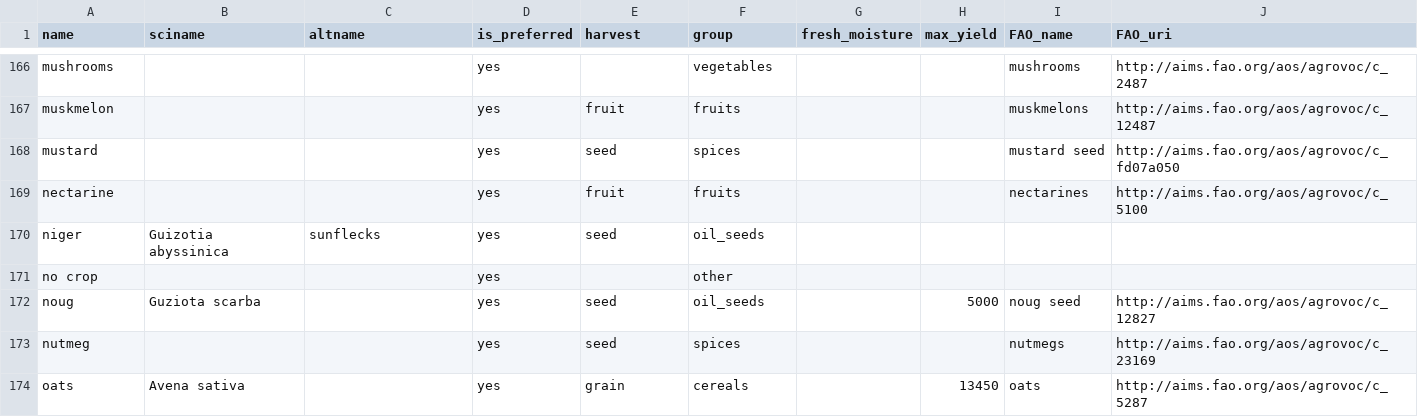
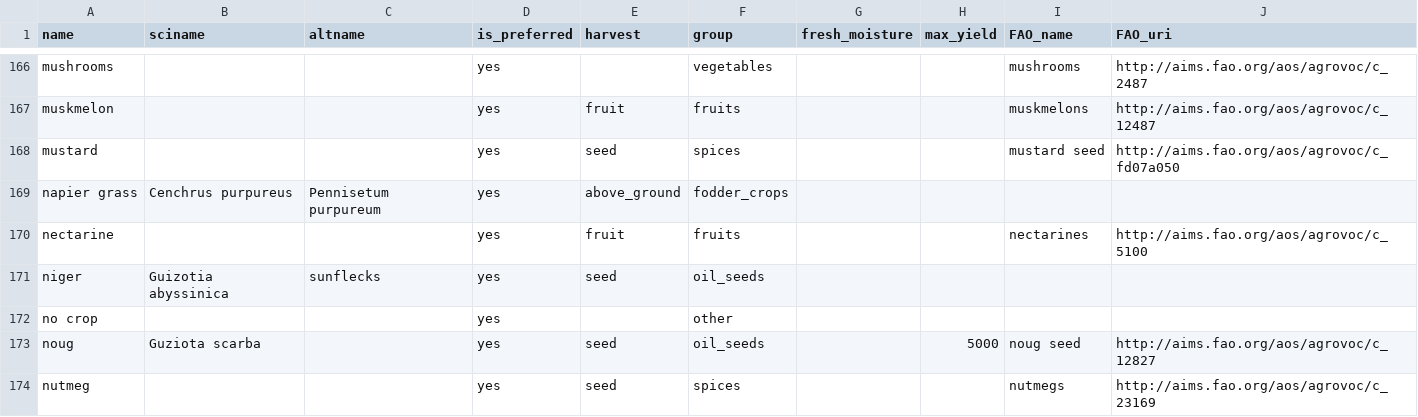
Before and after one commit to reagro/carobiner, a CSV file: inst/terms/values_crop.csv, drawn as a sheet; only a part is shown, gaps mark what is left out; the shorter side is filled out with more unchanged rows; the diff names each change by its address in the sheet, - before the commit and + after, or states it on an @@ line.

```diff
--- a/inst/terms/values_crop.csv
+++ b/inst/terms/values_crop.csv
+row 169: napier grass | Cenchrus purpureus | Pennisetum purpureum | yes | above_ground | fodder_crops
```
Also changed, not shown: inst/terms/variables_crop.csv, inst/terms/variables_dataset.csv, 3 other files.
